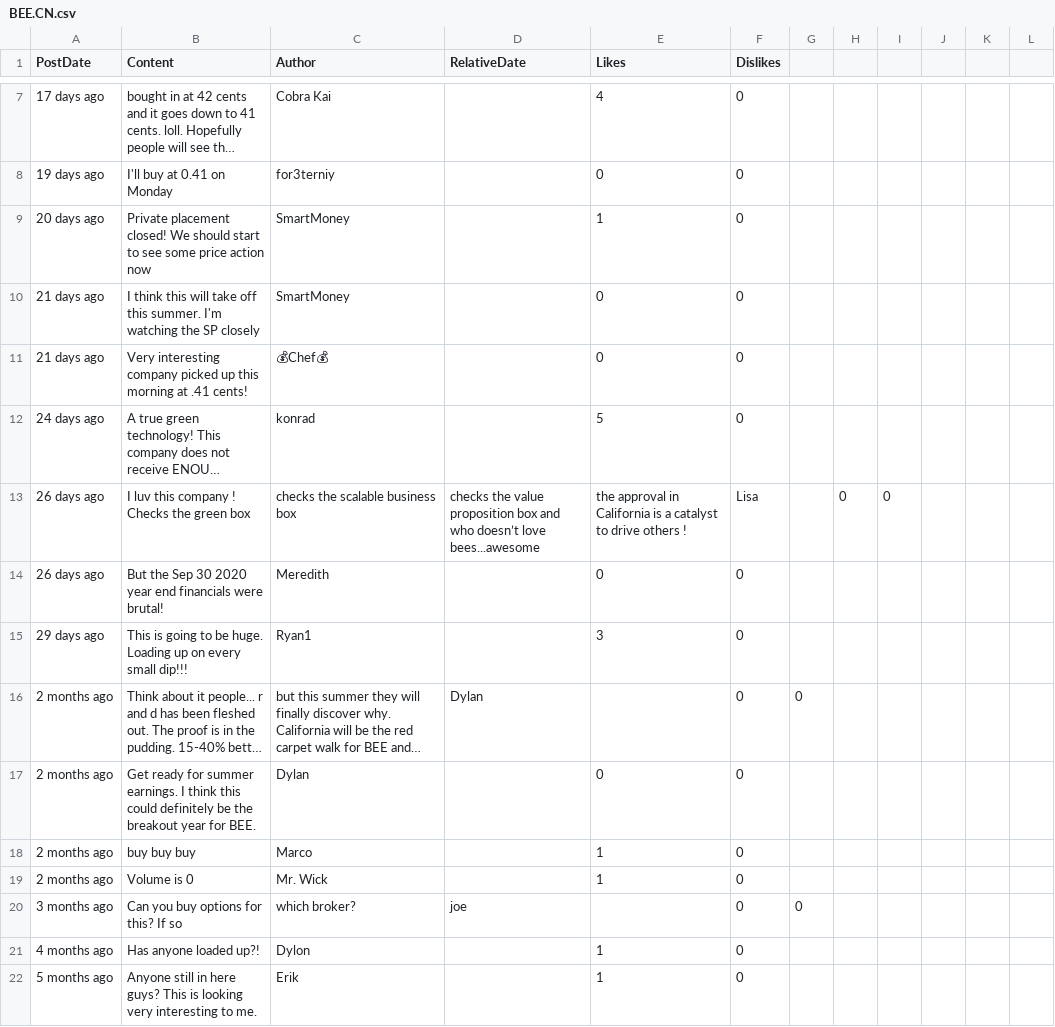
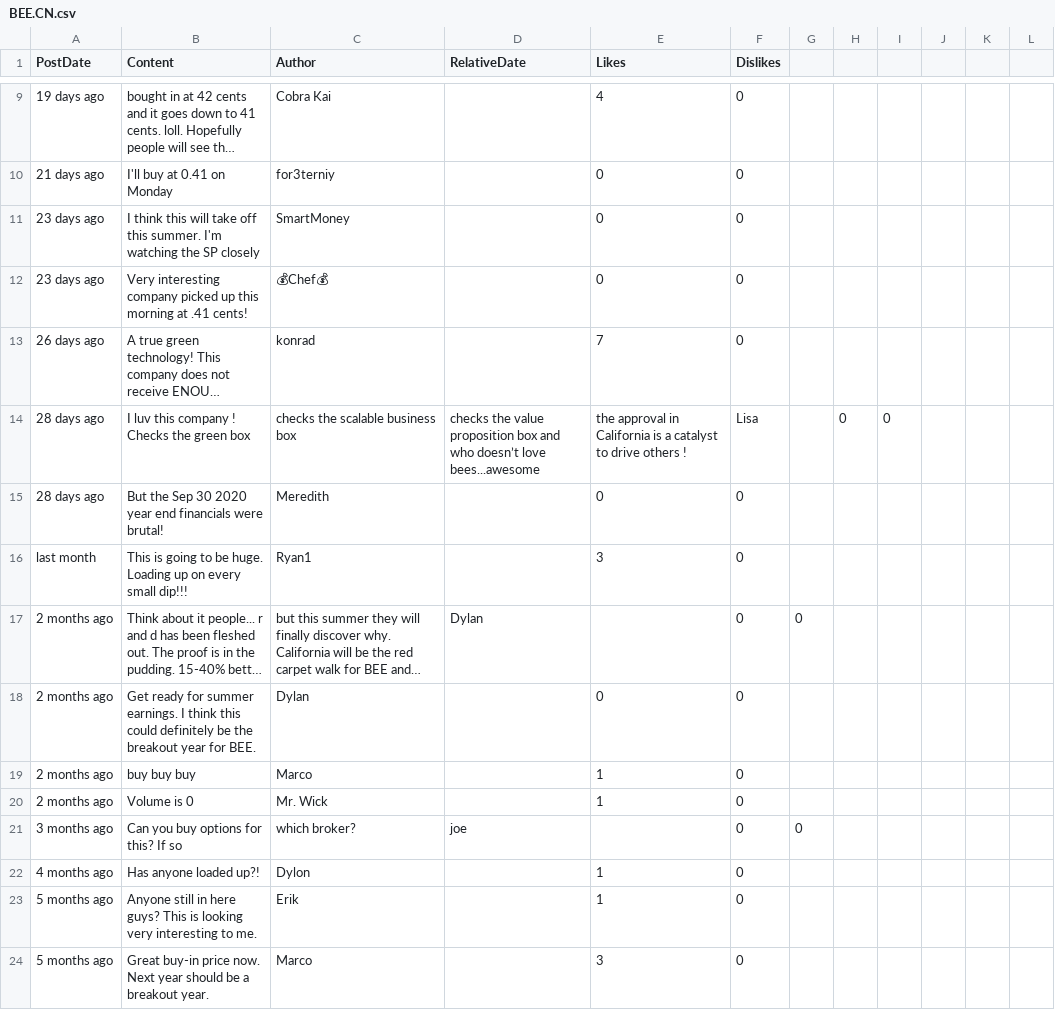
Before and after one commit to dli-invest/conscrap, a CSV file: data/BEE.CN.csv, drawn as a sheet; only a part is shown, gaps mark what is left out; the shorter side is filled out with more unchanged rows; long unchanged cells end in …; removed rows and columns are numbered as before the commit, all else as after; the diff covers the shown part only; the diff names each change by its address in the sheet, - before the commit and + after, or states it on an @@ line.

```diff
--- a/data/BEE.CN.csv
+++ b/data/BEE.CN.csv
-A9 (PostDate): 17 days ago
+A9 (PostDate): 19 days ago
-A10 (PostDate): 19 days ago
+A10 (PostDate): 21 days ago
-row 9: 20 days ago | Private placement closed! We should start to see some price action now | SmartMoney |  | 1 | 0
-A11:A12 (PostDate): 21 days ago
+A11:A12 (PostDate): 23 days ago
-A13 (PostDate): 24 days ago
+A13 (PostDate): 26 days ago
-E13 (Likes): 5
+E13 (Likes): 7
-A14:A15 (PostDate): 26 days ago
+A14:A15 (PostDate): 28 days ago
-A16 (PostDate): 29 days ago
+A16 (PostDate): last month
```
Also changed, not shown: 3 added rows, 1 removed row and 7 edited cells elsewhere in this file, data/ART.V.csv, data/CMC.CN.csv, 1 other file.
